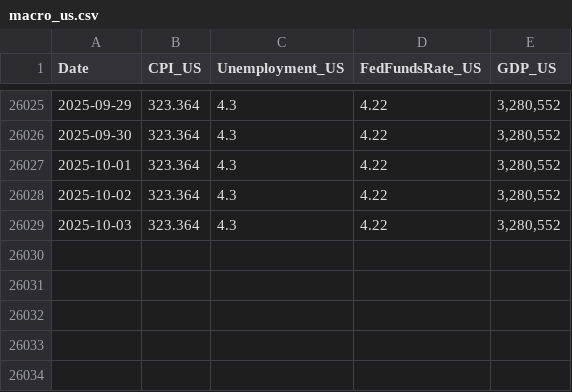
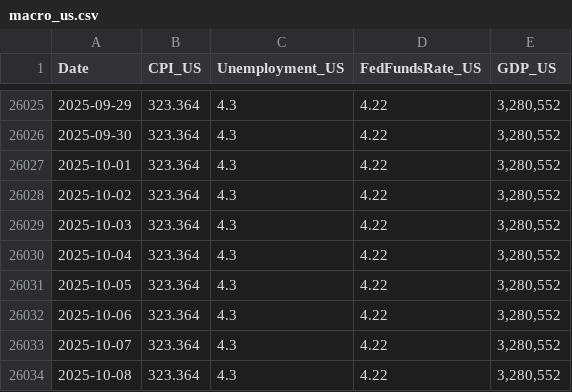
Before and after one commit to raphael-therenty/btc-trading-bot, a CSV file: data/raw/macro_us.csv, drawn as a sheet; only a part is shown, gaps mark what is left out; the diff names each change by its address in the sheet, - before the commit and + after, or states it on an @@ line.

```diff
--- a/data/raw/macro_us.csv
+++ b/data/raw/macro_us.csv
+row 26030: 2025-10-04 | 323.364 | 4.3 | 4.22 | 3,280,552
+row 26031: 2025-10-05 | 323.364 | 4.3 | 4.22 | 3,280,552
+row 26032: 2025-10-06 | 323.364 | 4.3 | 4.22 | 3,280,552
+row 26033: 2025-10-07 | 323.364 | 4.3 | 4.22 | 3,280,552
+row 26034: 2025-10-08 | 323.364 | 4.3 | 4.22 | 3,280,552
```
Also changed, not shown: data/outputs/btc_xgb_prob.csv, data/processed/crypto_processed.csv, 14 other files.
